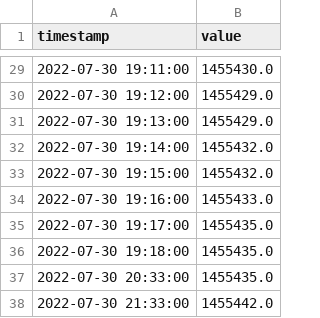
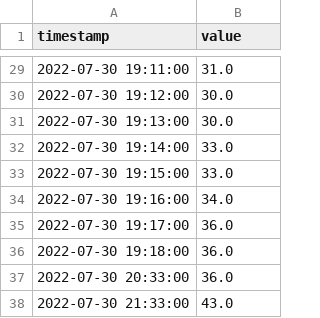
Before and after one commit to asimmeth/Twitch-Chat-Sentiment-Analyzer, a CSV file: data/processed/follower_values_gmhikaru.csv, drawn as a sheet; only a part is shown, gaps mark what is left out; the diff covers the shown part only.

```diff
--- a/data/processed/follower_values_gmhikaru.csv
+++ b/data/processed/follower_values_gmhikaru.csv
@@ -29,10 +29,10 @@ timestamp,value
-2022-07-30 19:11:00,1455430.0
-2022-07-30 19:12:00,1455429.0
-2022-07-30 19:13:00,1455429.0
-2022-07-30 19:14:00,1455432.0
-2022-07-30 19:15:00,1455432.0
-2022-07-30 19:16:00,1455433.0
-2022-07-30 19:17:00,1455435.0
-2022-07-30 19:18:00,1455435.0
-2022-07-30 20:33:00,1455435.0
-2022-07-30 21:33:00,1455442.0
+2022-07-30 19:11:00,31.0
+2022-07-30 19:12:00,30.0
+2022-07-30 19:13:00,30.0
+2022-07-30 19:14:00,33.0
+2022-07-30 19:15:00,33.0
+2022-07-30 19:16:00,34.0
+2022-07-30 19:17:00,36.0
+2022-07-30 19:18:00,36.0
+2022-07-30 20:33:00,36.0
+2022-07-30 21:33:00,43.0
```
Also changed, not shown: 27 edited cells elsewhere in this file, data/processed/follower_values_chenny323.csv, data/processed/follower_values_lirik.csv, 2 other files.
